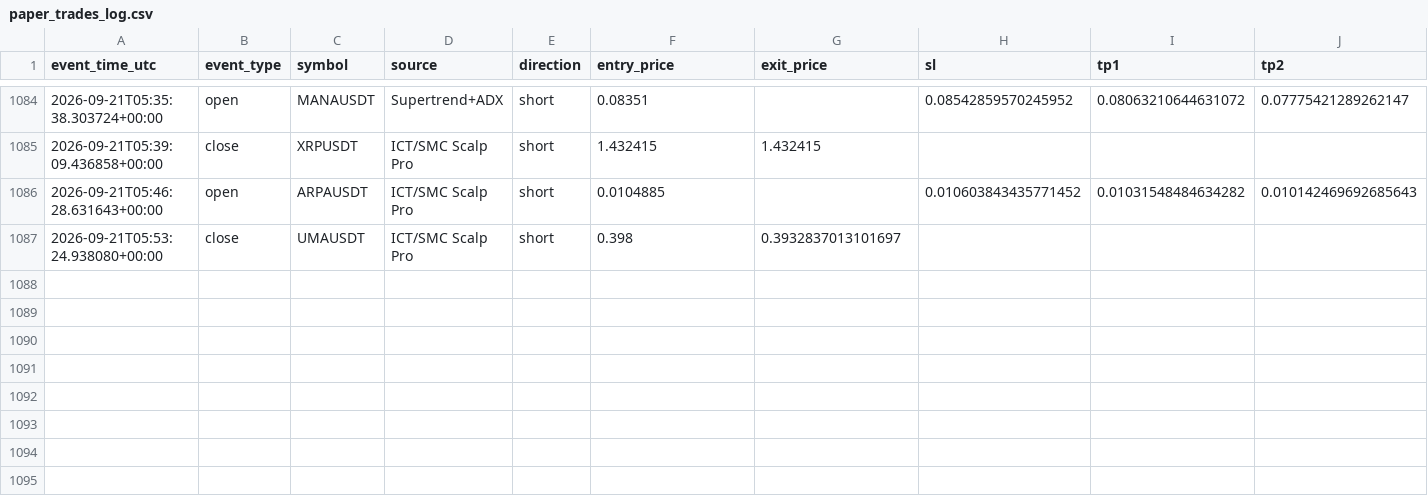
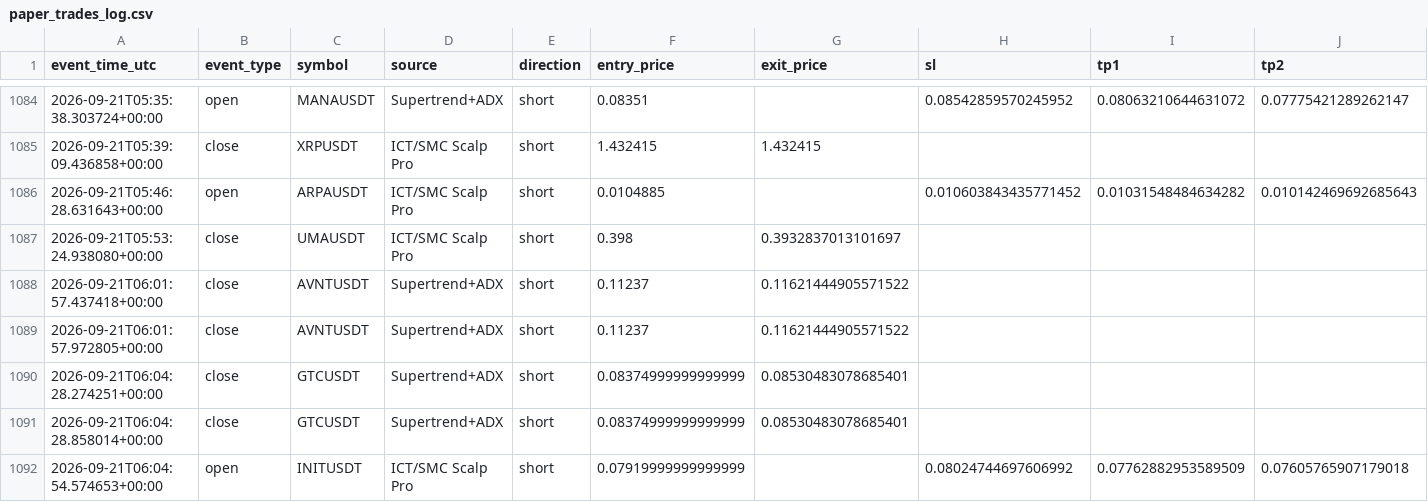
Before and after one commit to amirtorofi-sketch/tabdeal-usdt-live-trading-ready, a CSV file: bot1_live/paper_trades_log.csv, drawn as a sheet; only a part is shown, gaps mark what is left out; rows hold the shown columns only; the diff names each change by its address in the sheet, - before the commit and + after, or states it on an @@ line.

Commit message:
update bot1 state/paper log [skip ci]

```diff
--- a/bot1_live/paper_trades_log.csv
+++ b/bot1_live/paper_trades_log.csv
+row 1088: 2026-09-21T06:01:57.437418+00:00 | close | AVNTUSDT | Supertrend+ADX | short | 0.11237 | 0.11621444905571522
+row 1089: 2026-09-21T06:01:57.972805+00:00 | close | AVNTUSDT | Supertrend+ADX | short | 0.11237 | 0.11621444905571522
+row 1090: 2026-09-21T06:04:28.274251+00:00 | close | GTCUSDT | Supertrend+ADX | short | 0.08374999999999999 | 0.08530483078685401
+row 1091: 2026-09-21T06:04:28.858014+00:00 | close | GTCUSDT | Supertrend+ADX | short | 0.08374999999999999 | 0.08530483078685401
+row 1092: 2026-09-21T06:04:54.574653+00:00 | open | INITUSDT | ICT/SMC Scalp Pro | short | 0.07919999999999999 |  | 0.08024744697606992 | 0.07762882953589509 | 0.07605765907179018
```
Also changed, not shown: 1 other file.
